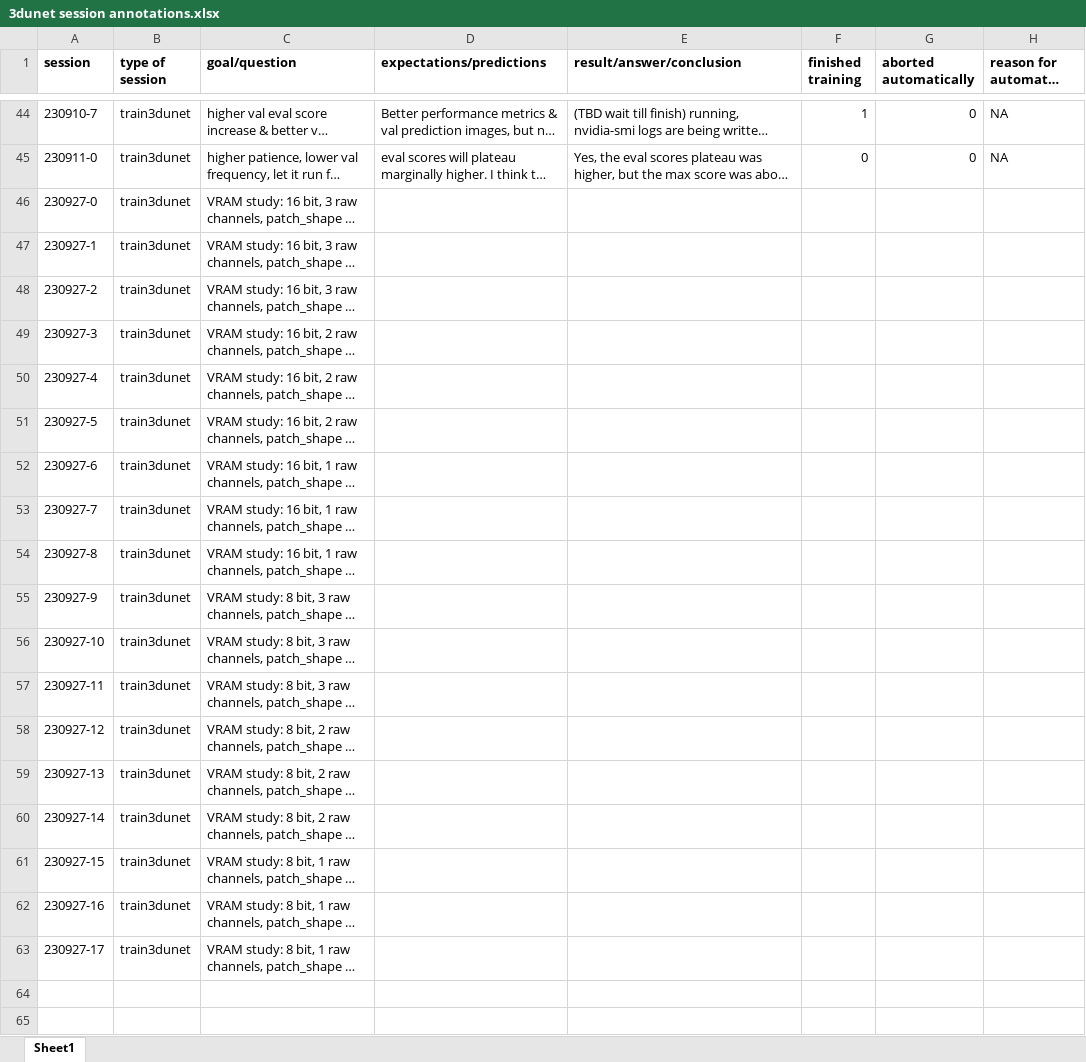
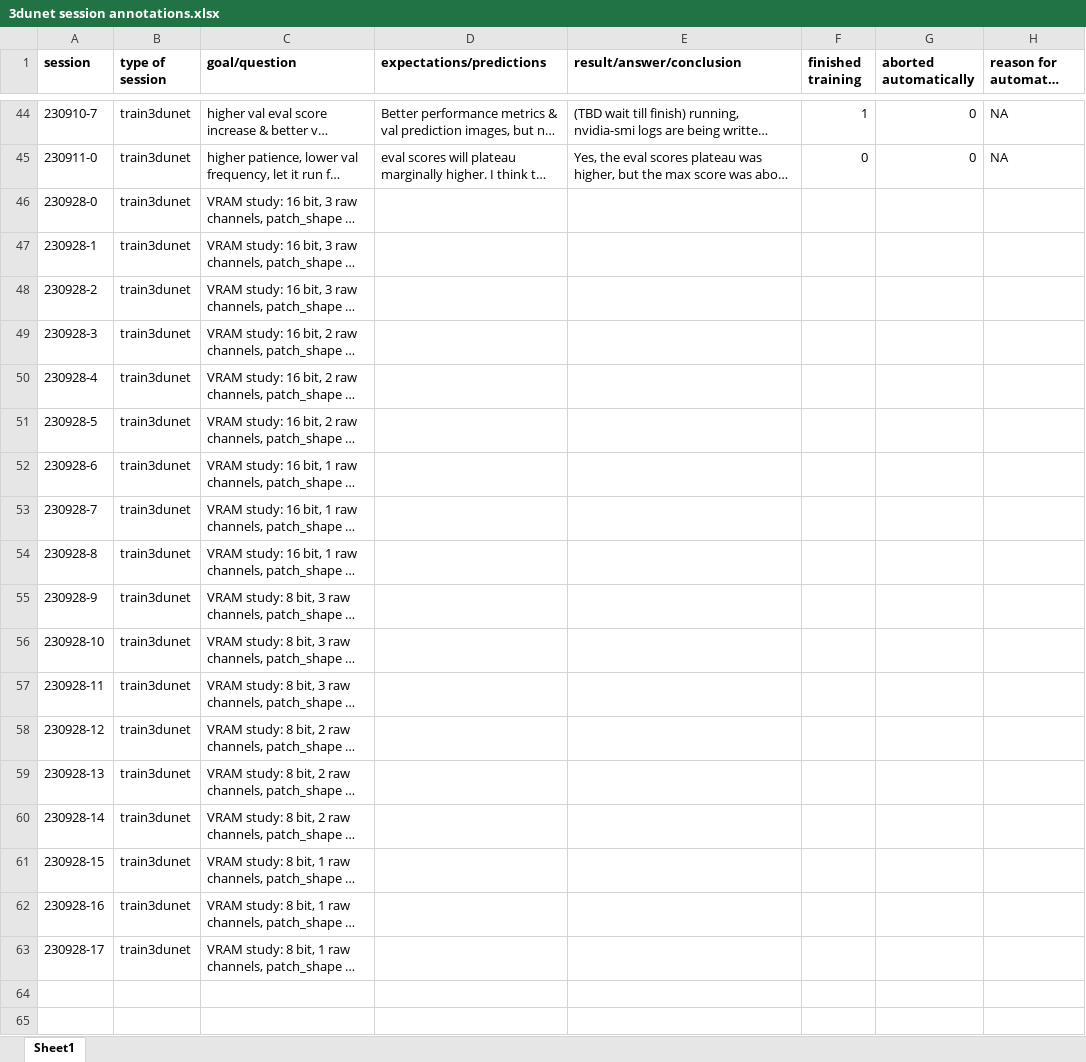
Before and after one commit to radRoy/cloud, an Excel workbook: 3dunet session annotations.xlsx, sheet Sheet1, drawn as a sheet; only a part is shown, gaps mark what is left out; long unchanged cells end in …; values as stored, in another font and other column widths than the file's, no borders; the diff names each change by its address in the sheet, - before the commit and + after, or states it on an @@ line.

Commit message:
Update 3dunet session annotations.xlsx

```diff
--- a/3dunet session annotations.xlsx (sheet Sheet1)
+++ b/3dunet session annotations.xlsx (sheet Sheet1)
-A46 (session): 230927-0
+A46 (session): 230928-0
-A47 (session): 230927-1
+A47 (session): 230928-1
-A48 (session): 230927-2
+A48 (session): 230928-2
-A49 (session): 230927-3
+A49 (session): 230928-3
-A50 (session): 230927-4
+A50 (session): 230928-4
-A51 (session): 230927-5
+A51 (session): 230928-5
-A52 (session): 230927-6
+A52 (session): 230928-6
-A53 (session): 230927-7
+A53 (session): 230928-7
-A54 (session): 230927-8
+A54 (session): 230928-8
-A55 (session): 230927-9
+A55 (session): 230928-9
-A56 (session): 230927-10
+A56 (session): 230928-10
-A57 (session): 230927-11
+A57 (session): 230928-11
-A58 (session): 230927-12
+A58 (session): 230928-12
-A59 (session): 230927-13
+A59 (session): 230928-13
-A60 (session): 230927-14
+A60 (session): 230928-14
-A61 (session): 230927-15
+A61 (session): 230928-15
-A62 (session): 230927-16
+A62 (session): 230928-16
-A63 (session): 230927-17
+A63 (session): 230928-17
```
